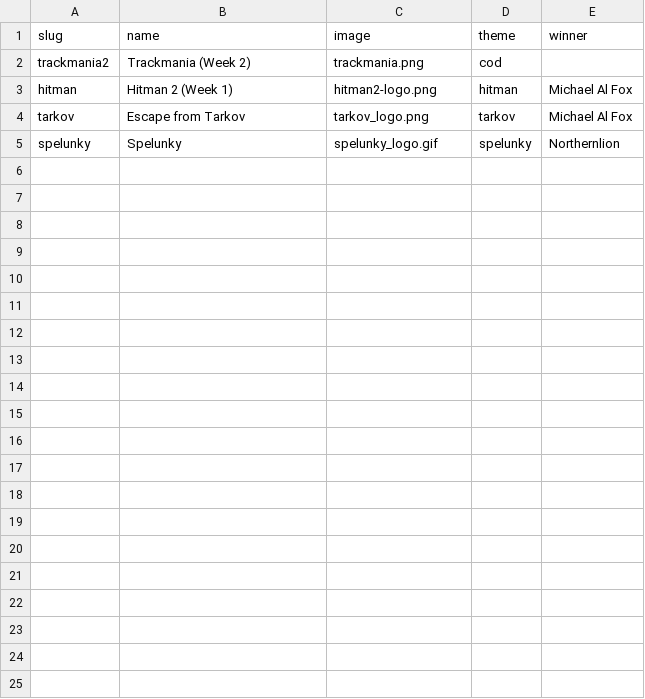
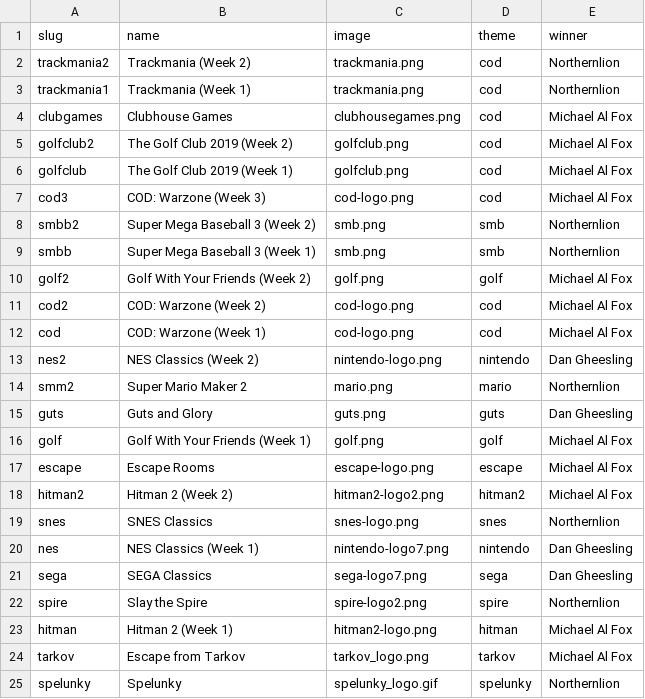
Before and after one commit to bcranton/goldengoblet.net, a CSV file: src/data/games.csv, drawn as a sheet.

Commit message:
Add all games to CSV

```diff
--- a/src/data/games.csv
+++ b/src/data/games.csv
@@ -1,3 +1,23 @@
 slug,name,image,theme,winner
-trackmania2,Trackmania (Week 2),trackmania.png,cod,
+trackmania2,Trackmania (Week 2),trackmania.png,cod,Northernlion
+trackmania1,Trackmania (Week 1),trackmania.png,cod,Northernlion
+clubgames,Clubhouse Games,clubhousegames.png,cod,Michael Al Fox
+golfclub2,The Golf Club 2019 (Week 2),golfclub.png,cod,Michael Al Fox
+golfclub,The Golf Club 2019 (Week 1),golfclub.png,cod,Michael Al Fox
+cod3,COD: Warzone (Week 3),cod-logo.png,cod,Michael Al Fox
+smbb2,Super Mega Baseball 3 (Week 2),smb.png,smb,Northernlion
+smbb,Super Mega Baseball 3 (Week 1),smb.png,smb,Northernlion
+golf2,Golf With Your Friends (Week 2),golf.png,golf,Michael Al Fox
+cod2,COD: Warzone (Week 2),cod-logo.png,cod,Michael Al Fox
+cod,COD: Warzone (Week 1),cod-logo.png,cod,Michael Al Fox
+nes2,NES Classics (Week 2),nintendo-logo.png,nintendo,Dan Gheesling
+smm2,Super Mario Maker 2,mario.png,mario,Northernlion
+guts,Guts and Glory,guts.png,guts,Dan Gheesling
+golf,Golf With Your Friends (Week 1),golf.png,golf,Michael Al Fox
+escape,Escape Rooms,escape-logo.png,escape,Michael Al Fox
+hitman2,Hitman 2 (Week 2),hitman2-logo2.png,hitman2,Michael Al Fox
+snes,SNES Classics,snes-logo.png,snes,Northernlion
+nes,NES Classics (Week 1),nintendo-logo7.png,nintendo,Dan Gheesling
+sega,SEGA Classics,sega-logo7.png,sega,Dan Gheesling
+spire,Slay the Spire,spire-logo2.png,spire,Northernlion
 hitman,Hitman 2 (Week 1),hitman2-logo.png,hitman,Michael Al Fox
```
Also changed, not shown: 7 other files.
